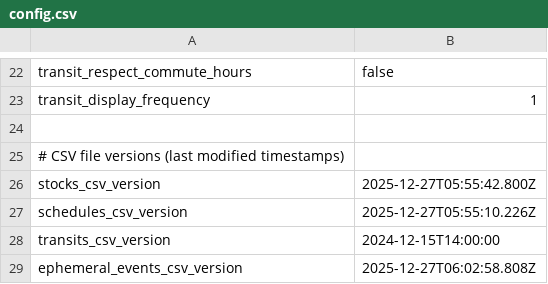
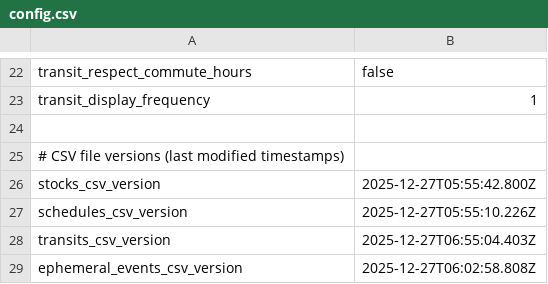
Before and after one commit to dcelayeta/pantallita-events, a CSV file: config.csv, drawn as a sheet; only a part is shown, gaps mark what is left out.

Commit message:
Update config.csv

```diff
--- a/config.csv
+++ b/config.csv
@@ -27,3 +27,3 @@ stocks_csv_version,2025-12-27T05:55:42.800Z
 schedules_csv_version,2025-12-27T05:55:10.226Z
-transits_csv_version,2024-12-15T14:00:00
+transits_csv_version,2025-12-27T06:55:04.403Z
 ephemeral_events_csv_version,2025-12-27T06:02:58.808Z
```
